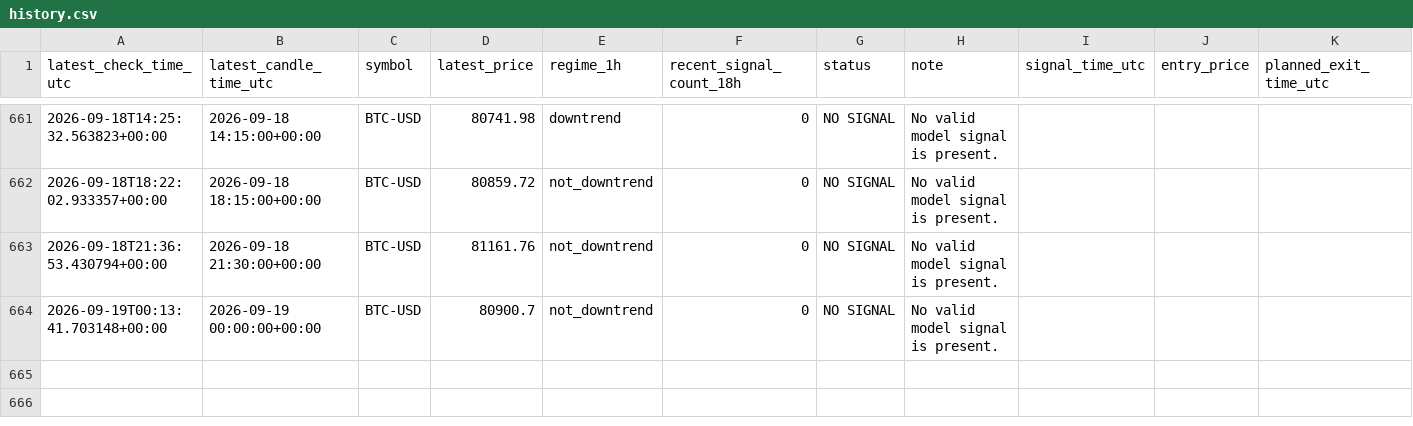
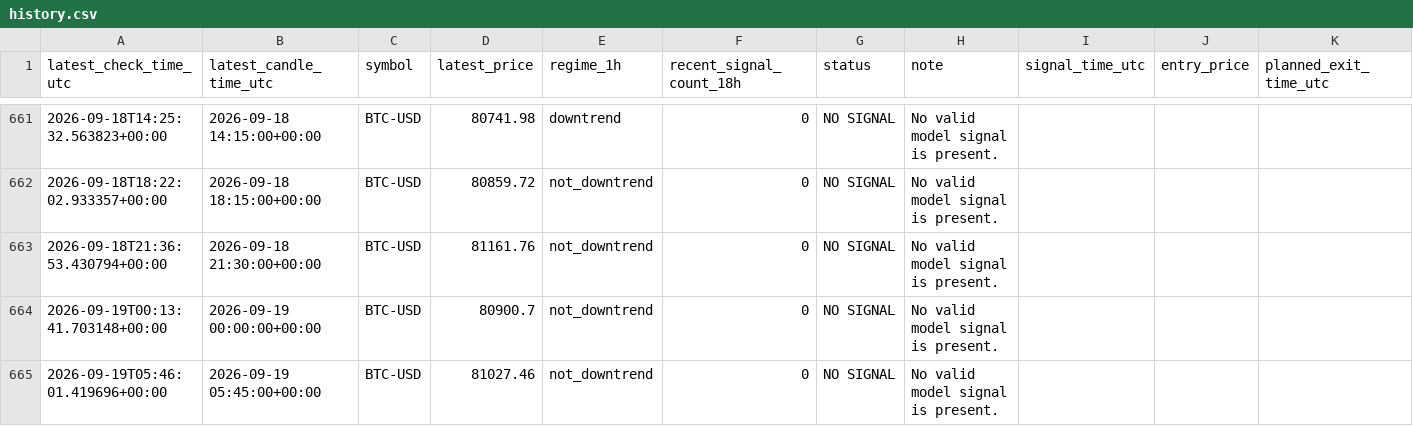
Before and after one commit to liuzhixing2000-oss/BTC_TIDE, a CSV file: history.csv, drawn as a sheet; only a part is shown, gaps mark what is left out; the diff names each change by its address in the sheet, - before the commit and + after, or states it on an @@ line.

```diff
--- a/history.csv
+++ b/history.csv
+row 665: 2026-09-19T05:46:01.419696+00:00 | 2026-09-19 05:45:00+00:00 | BTC-USD | 81027.46 | not_downtrend | 0 | NO SIGNAL | No valid model signal is present.
```
Also changed, not shown: 1 other file.
